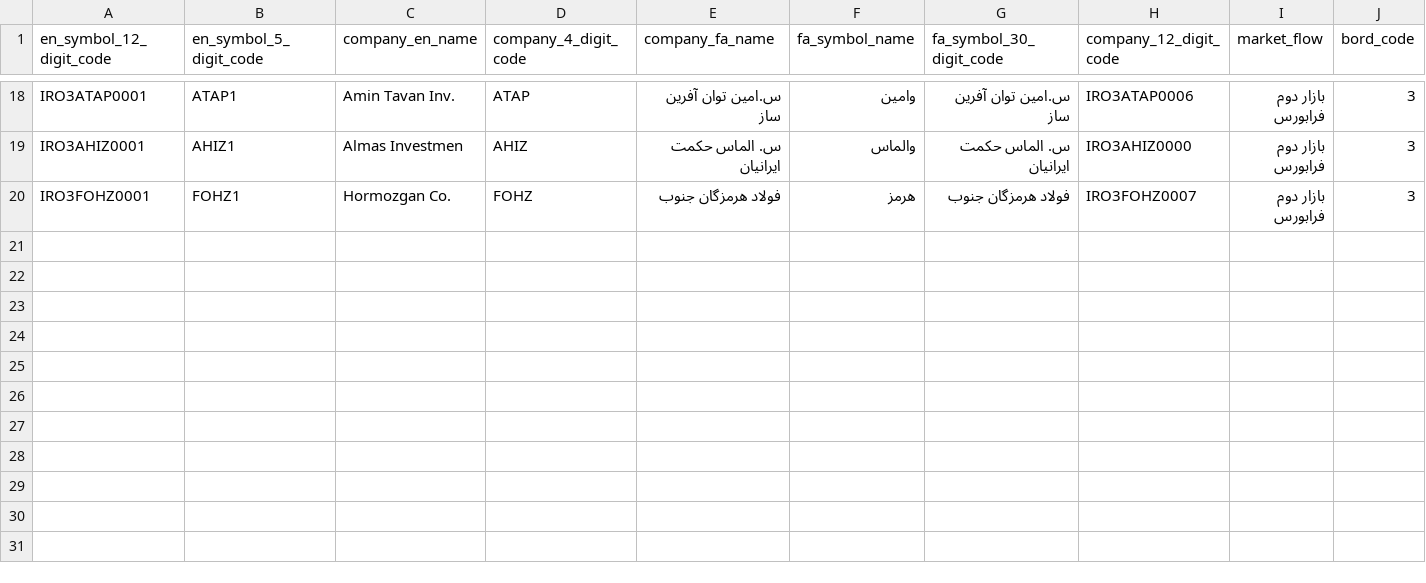
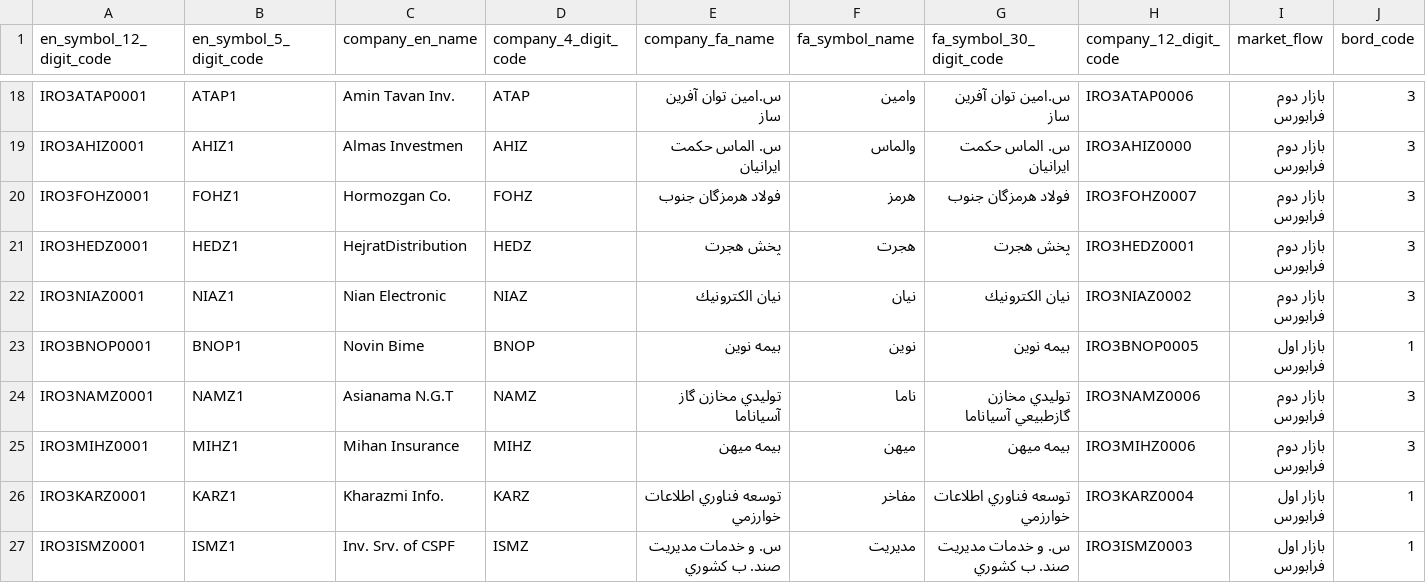
Before and after one commit to Qasemt/tsetmc_store, a CSV file: data.csv, drawn as a sheet; only a part is shown, gaps mark what is left out; rows hold the shown columns only; the diff names each change by its address in the sheet, - before the commit and + after, or states it on an @@ line.

```diff
--- a/data.csv
+++ b/data.csv
+row 21: IRO3HEDZ0001 | HEDZ1 | HejratDistribution | HEDZ | پخش هجرت | هجرت | پخش هجرت | IRO3HEDZ0001 | بازار دوم فرابورس | 3
+row 22: IRO3NIAZ0001 | NIAZ1 | Nian Electronic | NIAZ | نيان الكترونيك | نيان | نيان الكترونيك | IRO3NIAZ0002 | بازار دوم فرابورس | 3
+row 23: IRO3BNOP0001 | BNOP1 | Novin Bime | BNOP | بيمه نوين | نوين | بيمه نوين | IRO3BNOP0005 | بازار اول فرابورس | 1
+row 24: IRO3NAMZ0001 | NAMZ1 | Asianama N.G.T | NAMZ | توليدي مخازن گاز آسياناما | ناما | توليدي مخازن گازطبيعي آسياناما | IRO3NAMZ0006 | بازار دوم فرابورس | 3
+row 25: IRO3MIHZ0001 | MIHZ1 | Mihan Insurance | MIHZ | بيمه ميهن | ميهن | بيمه ميهن | IRO3MIHZ0006 | بازار دوم فرابورس | 3
+row 26: IRO3KARZ0001 | KARZ1 | Kharazmi Info. | KARZ | توسعه فناوري اطلاعات خوارزمي | مفاخر | توسعه فناوري اطلاعات خوارزمي | IRO3KARZ0004 | بازار اول فرابورس | 1
+row 27: IRO3ISMZ0001 | ISMZ1 | Inv. Srv. of CSPF | ISMZ | س. و خدمات مديريت صند. ب كشوري | مديريت | س. و خدمات مديريت صند. ب كشوري | IRO3ISMZ0003 | بازار اول فرابورس | 1
```
Also changed, not shown: 1 other file.
